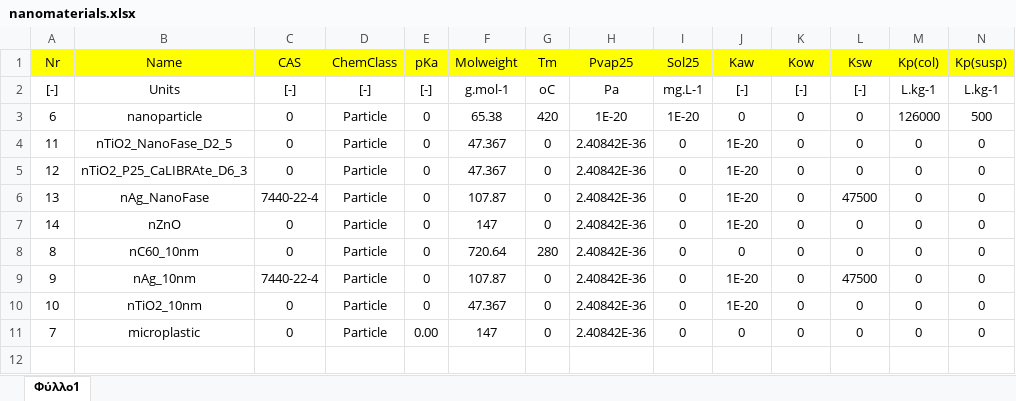
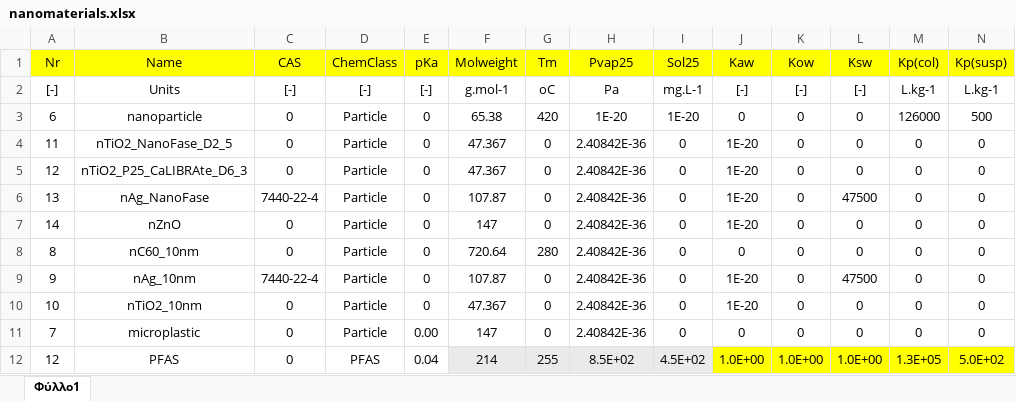
Before and after one commit to NovaMechanicsOpenSource/SimpleBox4PFAS, an Excel workbook: SimpleBox4Nano/src/main/webapp/resources/templates/nanomaterials.xlsx, sheet Φύλλο1, drawn as a sheet; only a part is shown; values as stored, in another font and other column widths than the file's, no borders; conditional formats not drawn; rows hold the shown columns only; the diff names each change by its address in the sheet, - before the commit and + after, or states it on an @@ line.

```diff
--- a/SimpleBox4Nano/src/main/webapp/resources/templates/nanomaterials.xlsx (sheet Φύλλο1)
+++ b/SimpleBox4Nano/src/main/webapp/resources/templates/nanomaterials.xlsx (sheet Φύλλο1)
+row 12: 12 | PFAS | 0 | PFAS | 0.04 | 214 | 255 | 8.5E+02 | 4.5E+02 | 1.0E+00 | 1.0E+00 | 1.0E+00 | 1.3E+05 | 5.0E+02
```
Also changed, not shown: 3 other files.
